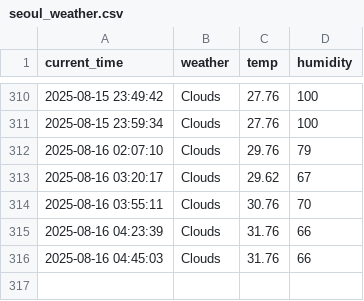
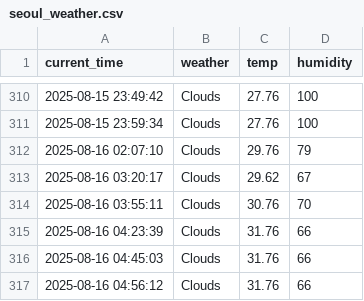
Before and after one commit to shlee135/weather, a CSV file: seoul_weather.csv, drawn as a sheet; only a part is shown, gaps mark what is left out; the diff names each change by its address in the sheet, - before the commit and + after, or states it on an @@ line.

```diff
--- a/seoul_weather.csv
+++ b/seoul_weather.csv
+row 317: 2025-08-16 04:56:12 | Clouds | 31.76 | 66
```
